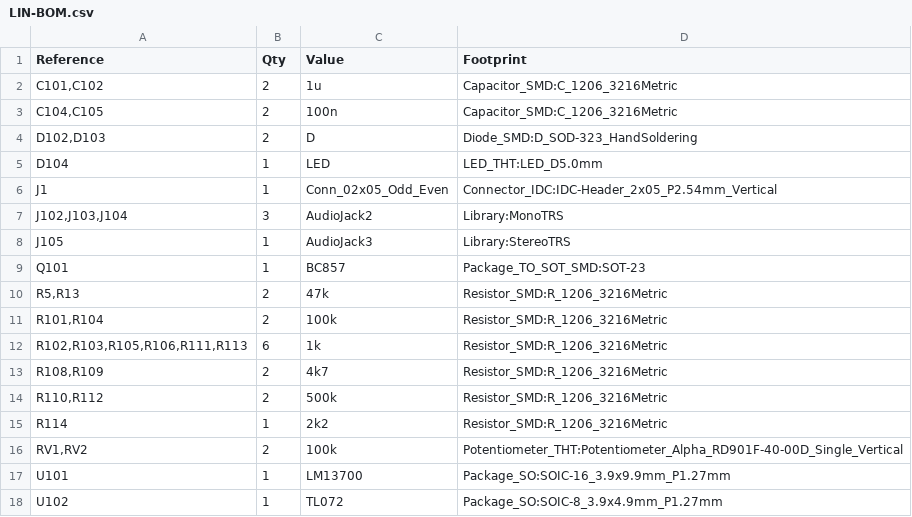
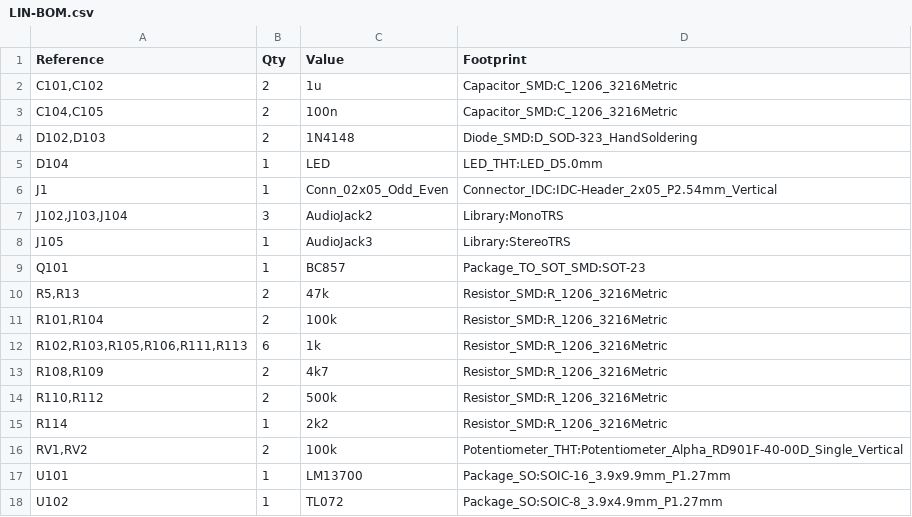
Before and after one commit to Fihdi/LIN, a CSV file: LIN-BOM.csv, drawn as a sheet.

Commit message:
Update LIN-BOM.csv

```diff
--- a/LIN-BOM.csv
+++ b/LIN-BOM.csv
@@ -3,3 +3,3 @@
 "C104,C105","2","100n","Capacitor_SMD:C_1206_3216Metric"
-"D102,D103","2","D","Diode_SMD:D_SOD-323_HandSoldering"
+"D102,D103","2","1N4148","Diode_SMD:D_SOD-323_HandSoldering"
 "D104","1","LED","LED_THT:LED_D5.0mm"
```
